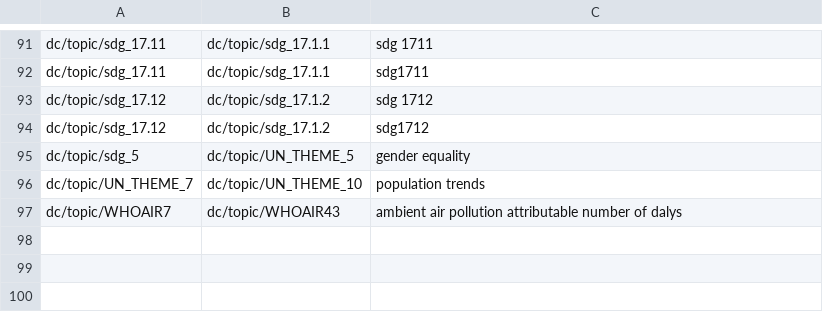
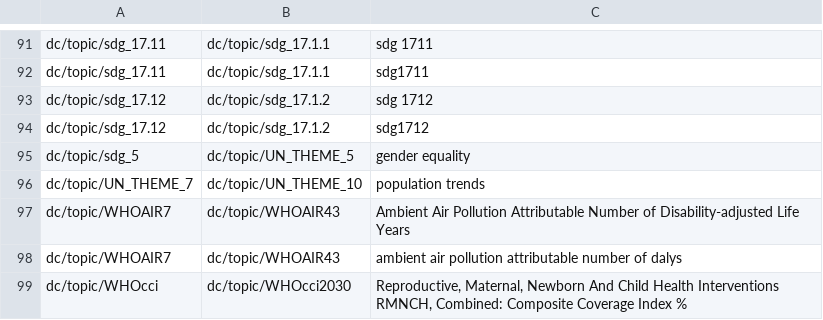
Before and after one commit to saurabh-csufi/website, a CSV file: tools/nl/embeddings/data/preindex/undata/duplicate_names.csv, drawn as a sheet; only a part is shown, gaps mark what is left out.

Commit message:
UNData: Update new var groupings, regen NL index (#4024)
Also, get rid of name overrides in UNData's `core_topics.py`.

```diff
--- a/tools/nl/embeddings/data/preindex/undata/duplicate_names.csv
+++ b/tools/nl/embeddings/data/preindex/undata/duplicate_names.csv
@@ -96,2 +96,4 @@ dc/topic/sdg_5,dc/topic/UN_THEME_5,gender equality
 dc/topic/UN_THEME_7,dc/topic/UN_THEME_10,population trends
+dc/topic/WHOAIR7,dc/topic/WHOAIR43,Ambient Air Pollution Attributable Number of Disability-adjusted Life Years
 dc/topic/WHOAIR7,dc/topic/WHOAIR43,ambient air pollution attributable number of  dalys
+dc/topic/WHOcci,dc/topic/WHOcci2030,"Reproductive, Maternal, Newborn And Child Health Interventions RMNCH, Combined: Composite Coverage Index %"
```
Also changed, not shown: 11 other files.
